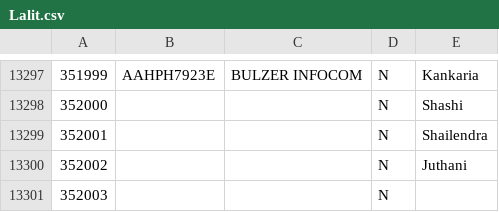
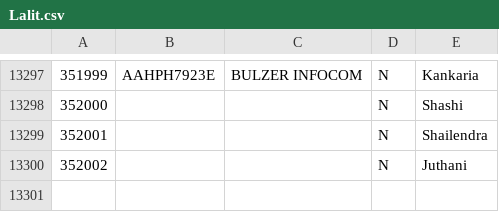
Before and after one commit to kumarlalit002/PRTG, a CSV file: Lalit.csv, drawn as a sheet; only a part is shown, gaps mark what is left out.

Commit message:
Removed last line

```diff
--- a/Lalit.csv
+++ b/Lalit.csv
@@ -13300,2 +13300 @@
 352002,,,N,Juthani
-352003,,,N,
```
